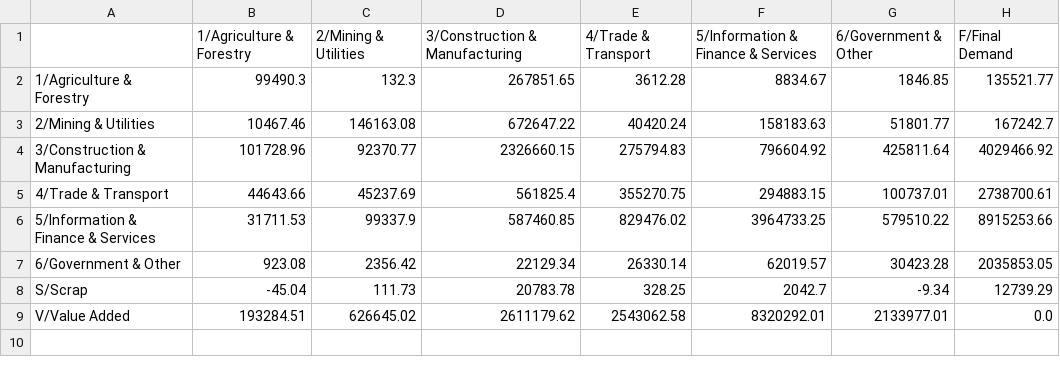
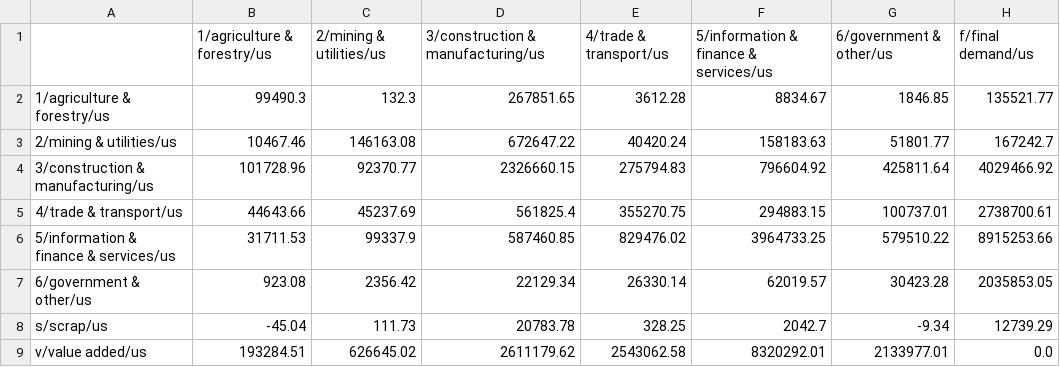
Before and after one commit to USEPA/IO-Model-Builder, a CSV file: example/use_table.csv, drawn as a sheet.

Commit message:
updated example

```diff
--- a/example/use_table.csv
+++ b/example/use_table.csv
@@ -1,9 +1,9 @@
-,1/Agriculture & Forestry,2/Mining & Utilities,3/Construction & Manufacturing,4/Trade & Transport,5/Information & Finance & Services,6/Government & Other,F/Final Demand
-1/Agriculture & Forestry,99490.3,132.3,267851.65,3612.28,8834.67,1846.85,135521.77
-2/Mining & Utilities,10467.46,146163.08,672647.22,40420.24,158183.63,51801.77,167242.7
-3/Construction & Manufacturing,101728.96,92370.77,2326660.15,275794.83,796604.92,425811.64,4029466.92
-4/Trade & Transport,44643.66,45237.69,561825.4,355270.75,294883.15,100737.01,2738700.61
-5/Information & Finance & Services,31711.53,99337.9,587460.85,829476.02,3964733.25,579510.22,8915253.66
-6/Government & Other,923.08,2356.42,22129.34,26330.14,62019.57,30423.28,2035853.05
-S/Scrap,-45.04,111.73,20783.78,328.25,2042.7,-9.34,12739.29
-V/Value Added,193284.51,626645.02,2611179.62,2543062.58,8320292.01,2133977.01,0.0
+,1/agriculture & forestry/us,2/mining & utilities/us,3/construction & manufacturing/us,4/trade & transport/us,5/information & finance & services/us,6/government & other/us,f/final demand/us
+1/agriculture & forestry/us,99490.3,132.3,267851.65,3612.28,8834.67,1846.85,135521.77
+2/mining & utilities/us,10467.46,146163.08,672647.22,40420.24,158183.63,51801.77,167242.7
+3/construction & manufacturing/us,101728.96,92370.77,2326660.15,275794.83,796604.92,425811.64,4029466.92
+4/trade & transport/us,44643.66,45237.69,561825.4,355270.75,294883.15,100737.01,2738700.61
+5/information & finance & services/us,31711.53,99337.9,587460.85,829476.02,3964733.25,579510.22,8915253.66
+6/government & other/us,923.08,2356.42,22129.34,26330.14,62019.57,30423.28,2035853.05
+s/scrap/us,-45.04,111.73,20783.78,328.25,2042.7,-9.34,12739.29
+v/value added/us,193284.51,626645.02,2611179.62,2543062.58,8320292.01,2133977.01,0.0
```
Also changed, not shown: example/supply_table.csv, 5 other files.
